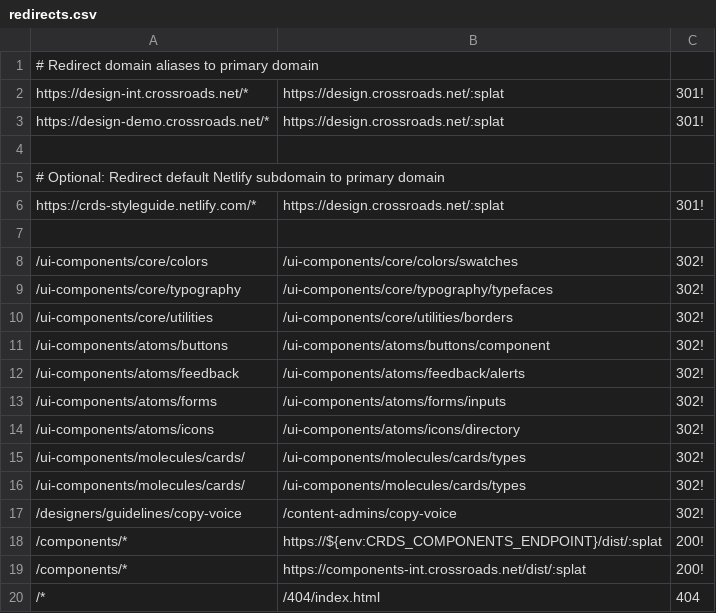
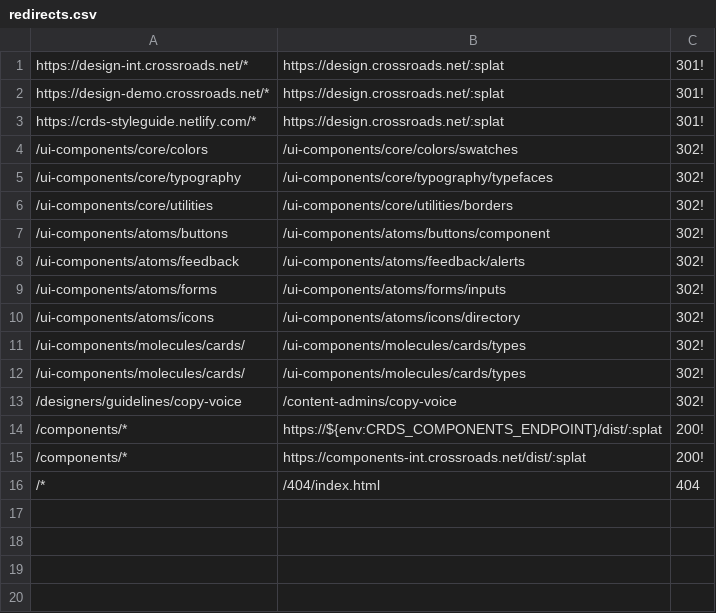
Before and after one commit to crdschurch/crds-styleguide, a CSV file: redirects.csv, drawn as a sheet; the diff names each change by its address in the sheet, - before the commit and + after, or states it on an @@ line.

Commit message:
US19868 Crds Button - fix redirects

```diff
--- a/redirects.csv
+++ b/redirects.csv
-row 1: # Redirect domain aliases to primary domain
-row 4: (empty)
-row 5: # Optional: Redirect default Netlify subdomain to primary domain
-row 7: (empty)
```
Also changed, not shown: 7 other files.
